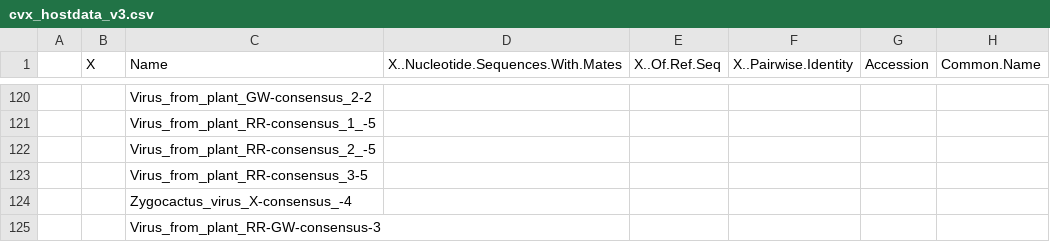
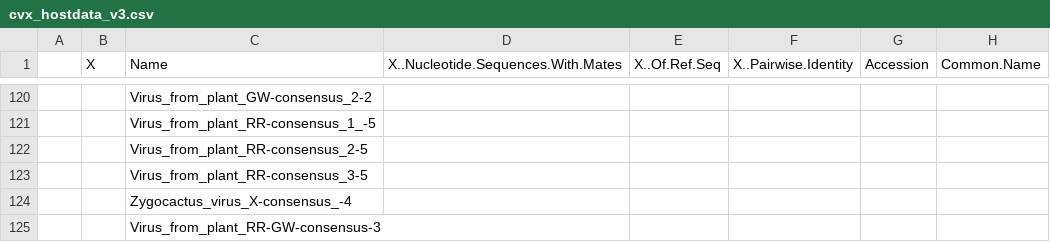
Before and after one commit to alexatyszka/cactusvirusx, a CSV file: data/cvx_hostdata_v3.csv, drawn as a sheet; only a part is shown, gaps mark what is left out; the diff names each change by its address in the sheet, - before the commit and + after, or states it on an @@ line.

Commit message:
Remove underscore to correct "Virus_from_plant_RR-consensus_2_-5" to "Virus_from_plant_RR-consensus_2-5"

```diff
--- a/data/cvx_hostdata_v3.csv
+++ b/data/cvx_hostdata_v3.csv
-C122 (Name): Virus_from_plant_RR-consensus_2_-5
+C122 (Name): Virus_from_plant_RR-consensus_2-5
```
